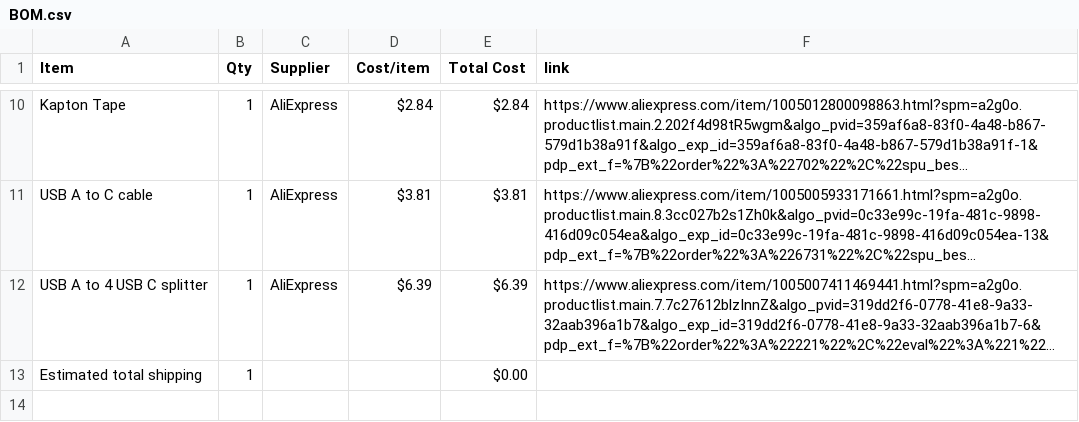
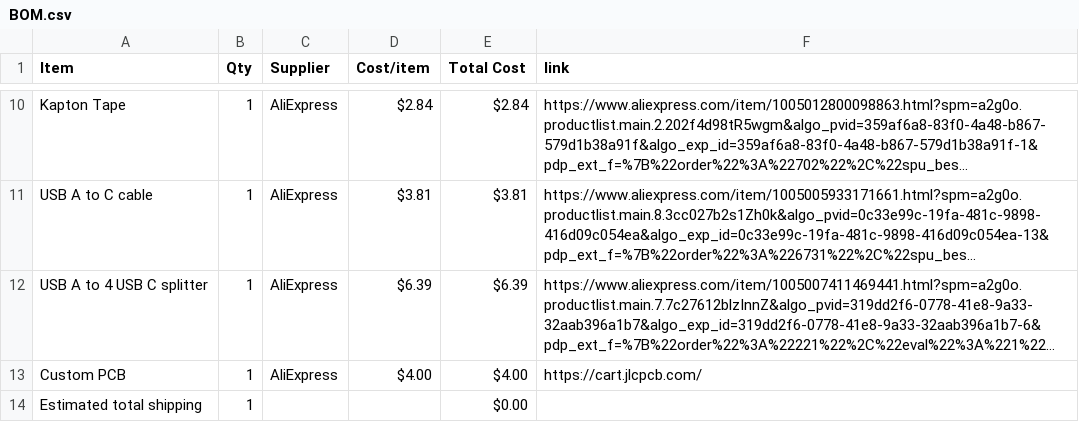
Before and after one commit to BumbleBee1010/Game-Station, a CSV file: BOM.csv, drawn as a sheet; only a part is shown, gaps mark what is left out; long unchanged cells end in …; the diff names each change by its address in the sheet, - before the commit and + after, or states it on an @@ line.

Commit message:
Sync Gaming Station from Half Life

```diff
--- a/BOM.csv
+++ b/BOM.csv
+row 13: Custom PCB | 1 | AliExpress | $4.00 | $4.00 | https://cart.jlcpcb.com/
```
